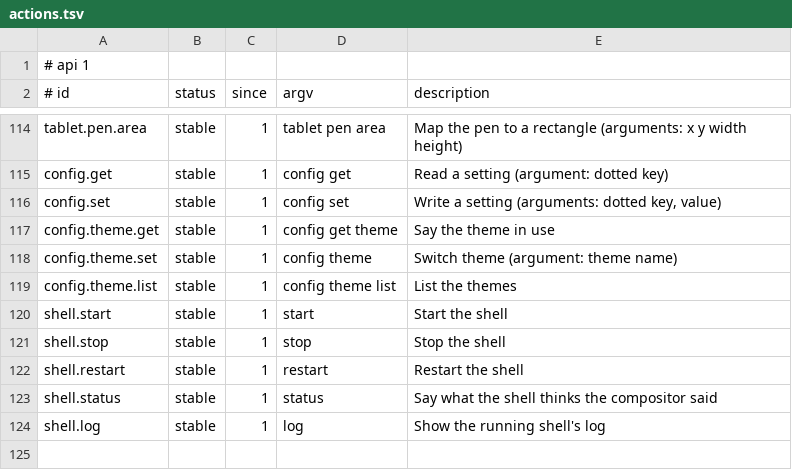
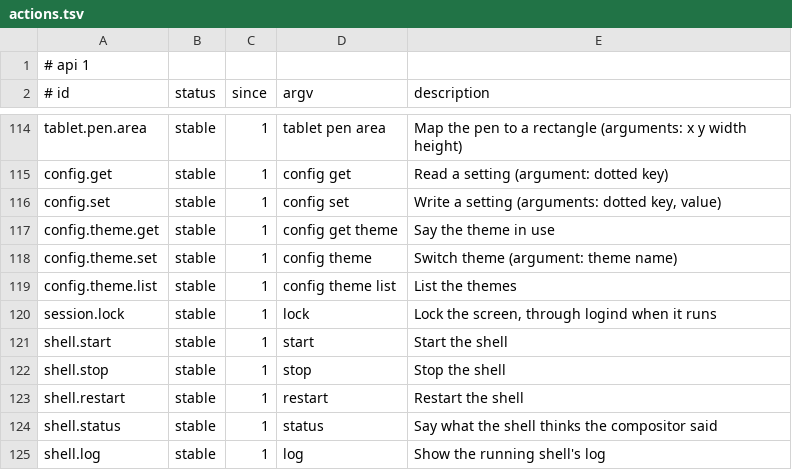
Before and after one commit to marcusbandit/banditshell, a TSV file: api/actions.tsv, drawn as a sheet; only a part is shown, gaps mark what is left out.

```diff
--- a/api/actions.tsv
+++ b/api/actions.tsv
@@ -119,2 +119,3 @@ config.theme.set	stable	1	config theme	Switch theme (argument: theme name)
 config.theme.list	stable	1	config theme list	List the themes
+session.lock	stable	1	lock	Lock the screen, through logind when it runs
 shell.start	stable	1	start	Start the shell
```
Also changed, not shown: 2 other files.
